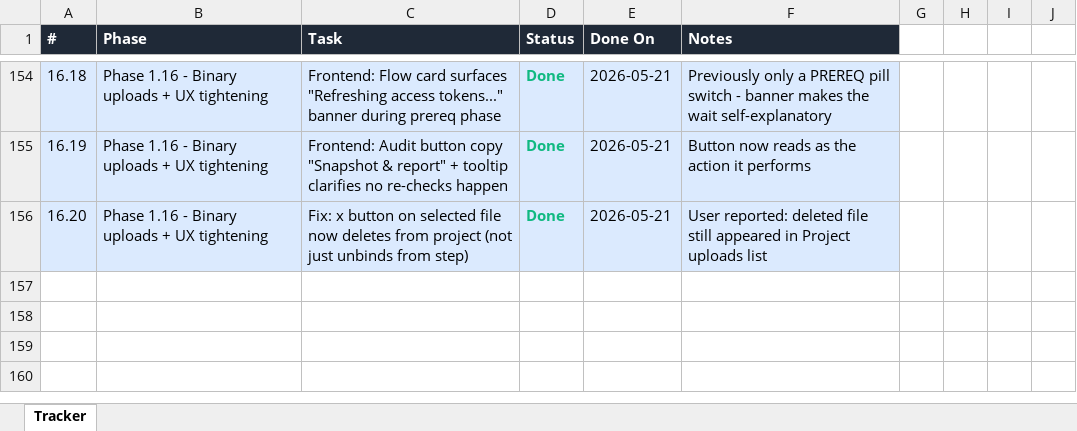
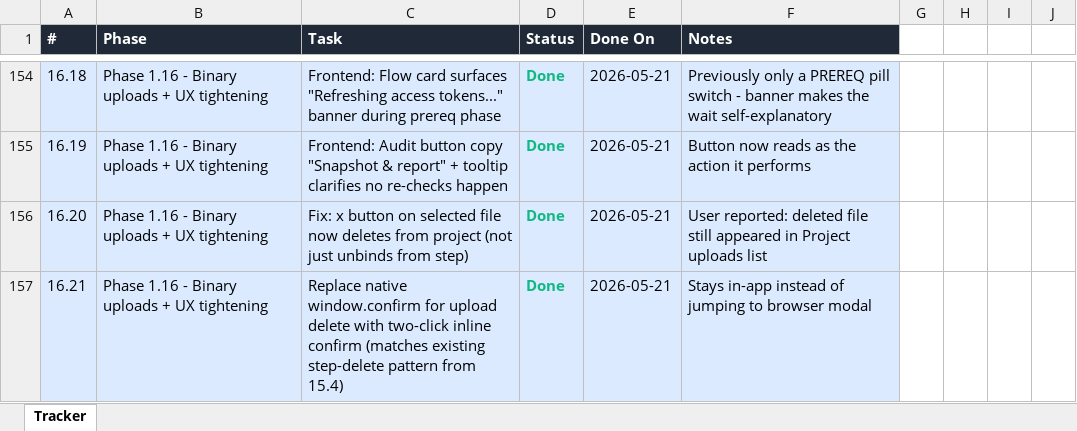
Before and after one commit to Pathuri-Deepesh/AI-Functional-Monitoring-Suite, an Excel workbook: project-tracker.xlsx, sheet Tracker, drawn as a sheet; only a part is shown, gaps mark what is left out; values as stored, in another font and other column widths than the file's, no borders; the diff names each change by its address in the sheet, - before the commit and + after, or states it on an @@ line.

```diff
--- a/project-tracker.xlsx (sheet Tracker)
+++ b/project-tracker.xlsx (sheet Tracker)
+row 157: 16.21 | Phase 1.16 - Binary uploads + UX tightening | Replace native window.confirm for upload delete with two-click inline confirm (matches existing step-delete pattern from 15.4) | Done | 2026-05-21 | Stays in-app instead of jumping to browser modal
```
Also changed, not shown: 4 other files.
